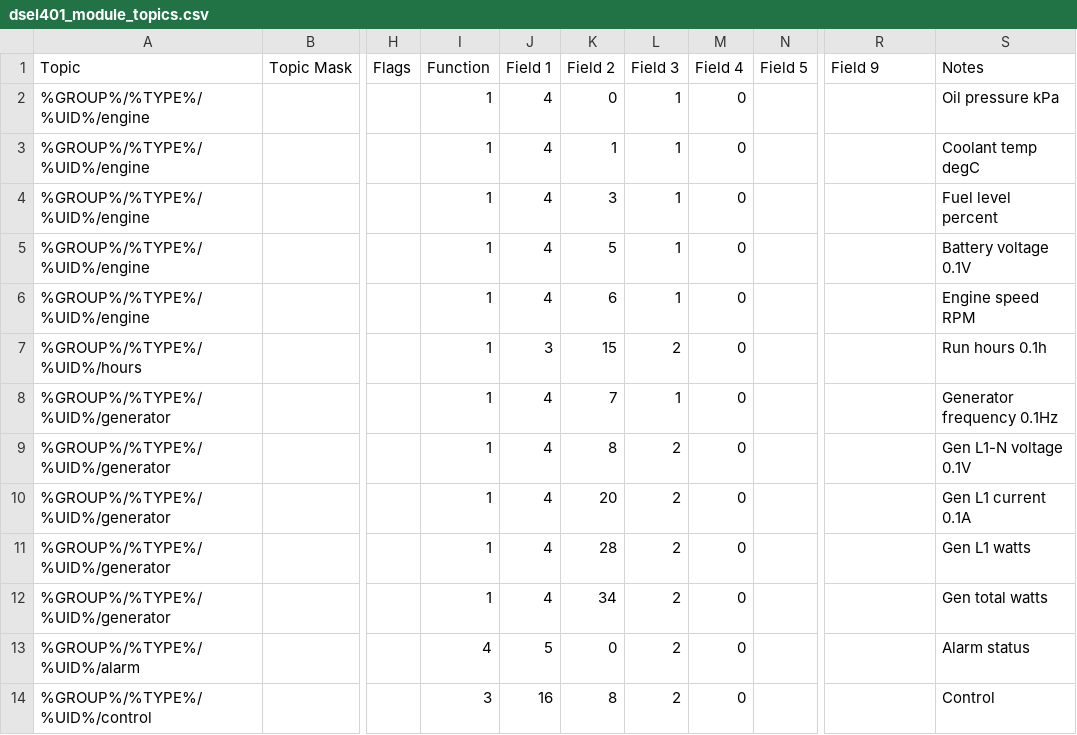
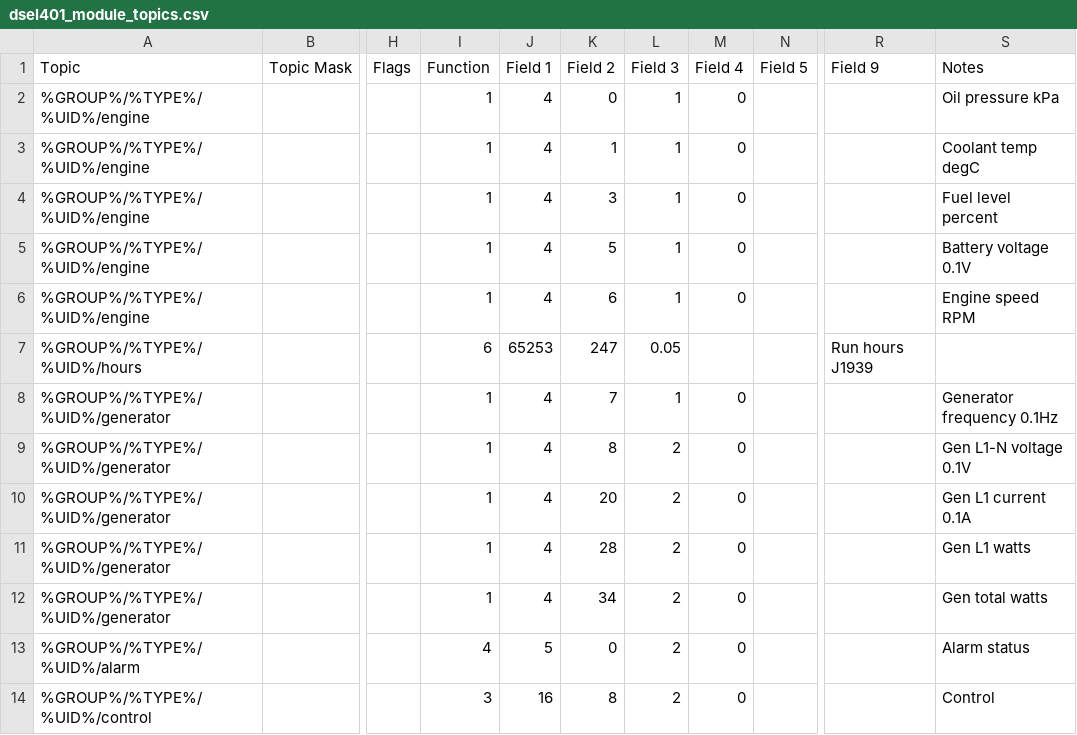
Before and after one commit to CeEEDA/Event, a CSV file: backend/static/dsel401_module_topics.csv, drawn as a sheet; only a part is shown, gaps mark what is left out; the diff names each change by its address in the sheet, - before the commit and + after, or states it on an @@ line.

```diff
--- a/backend/static/dsel401_module_topics.csv
+++ b/backend/static/dsel401_module_topics.csv
-I7 (Function): 1
+I7 (Function): 6
-J7 (Field 1): 3
+J7 (Field 1): 65253
-K7 (Field 2): 15
+K7 (Field 2): 247
-L7 (Field 3): 2
+L7 (Field 3): 0.05
-M7 (Field 4): 0
+M7 (Field 4): (empty)
-R7 (Field 9): (empty)
+R7 (Field 9): Run hours J1939
-S7 (Notes): Run hours 0.1h
+S7 (Notes): (empty)
```
Also changed, not shown: 2 other files.
